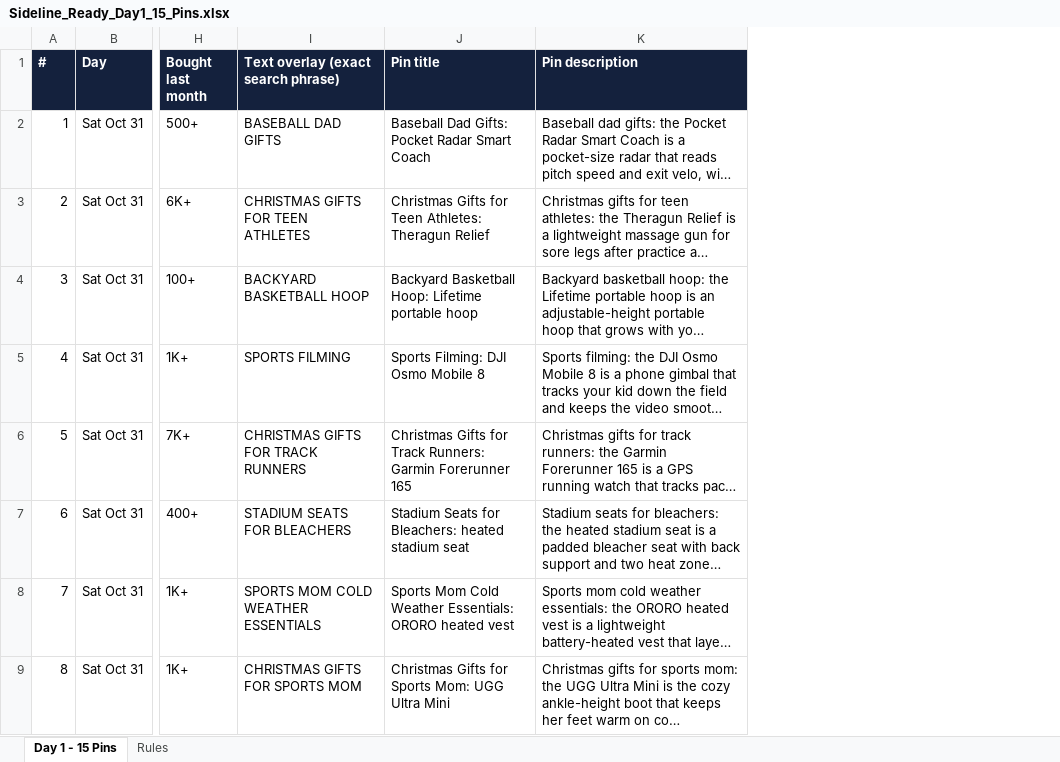
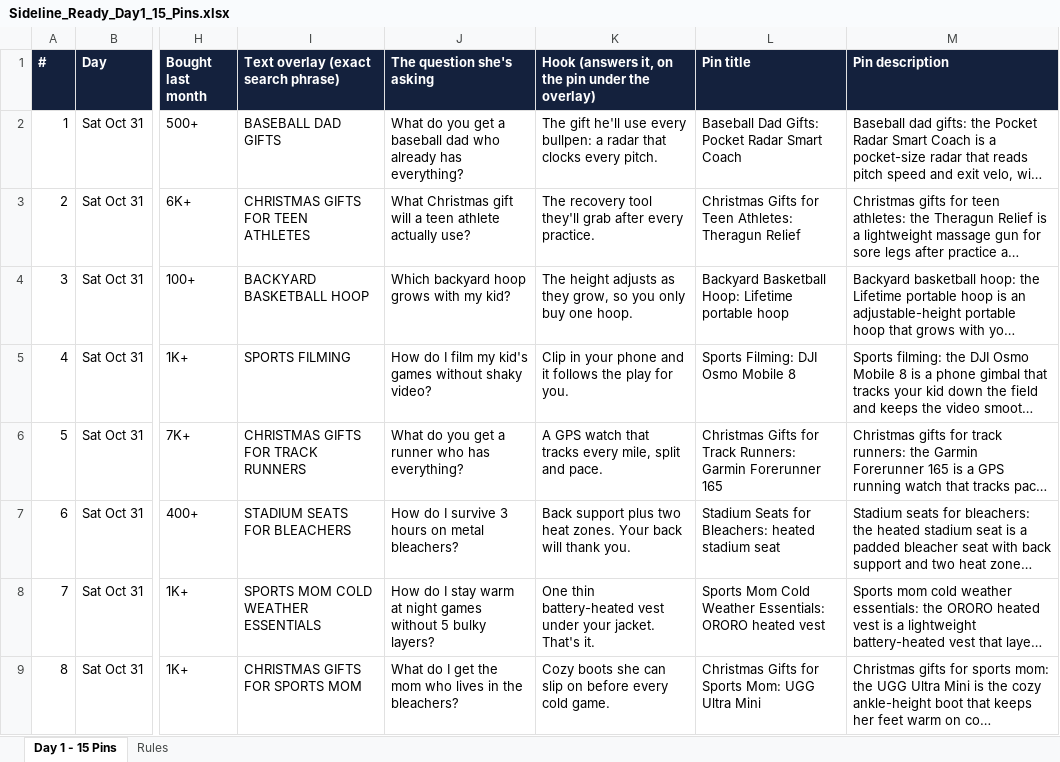
Before and after one commit to QuenWade44/screen-free-toys-for-kids, an Excel workbook: system/daily/Sideline_Ready_Day1_15_Pins.xlsx, sheet Day 1 - 15 Pins, drawn as a sheet; only a part is shown, gaps mark what is left out; long unchanged cells end in …; values as stored, in another font and other column widths than the file's, no borders; table styles not drawn; the diff names each change by its address in the sheet, - before the commit and + after, or states it on an @@ line.

```diff
--- a/system/daily/Sideline_Ready_Day1_15_Pins.xlsx (sheet Day 1 - 15 Pins)
+++ b/system/daily/Sideline_Ready_Day1_15_Pins.xlsx (sheet Day 1 - 15 Pins)
+column J (The question she's asking), rows 2-9: What do you get a baseball dad who already has everything? | What Christmas gift will a teen athlete actually use? | Which backyard hoop grows with my kid? | How do I film my kid's games without shaky video? | What do you get a runner who has everything? | How do I survive 3 hours on metal bleachers? | How do I stay warm at night games without 5 bulky layers? | What do I get the mom who lives in the bleachers?
+column K, rows 1-9: Hook (answers it, on the pin under the overlay) | The gift he'll use every bullpen: a radar that clocks every pitch. | The recovery tool they'll grab after every practice. | The height adjusts as they grow, so you only buy one hoop. | Clip in your phone and it follows the play for you. | A GPS watch that tracks every mile, split and pace. | Back support plus two heat zones. Your back will thank you. | One thin battery-heated vest under your jacket. That's it. | Cozy boots she can slip on before every cold game.
```
Also changed, not shown: sheet Rules, 1 other file.
